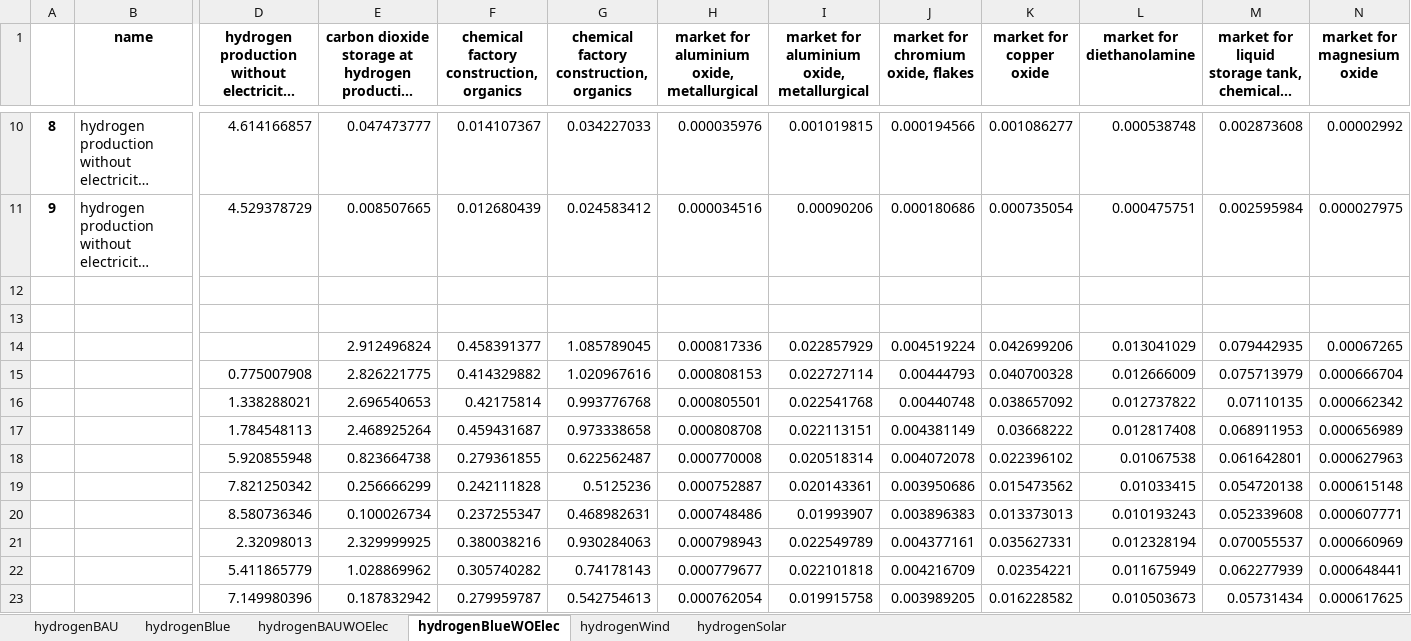
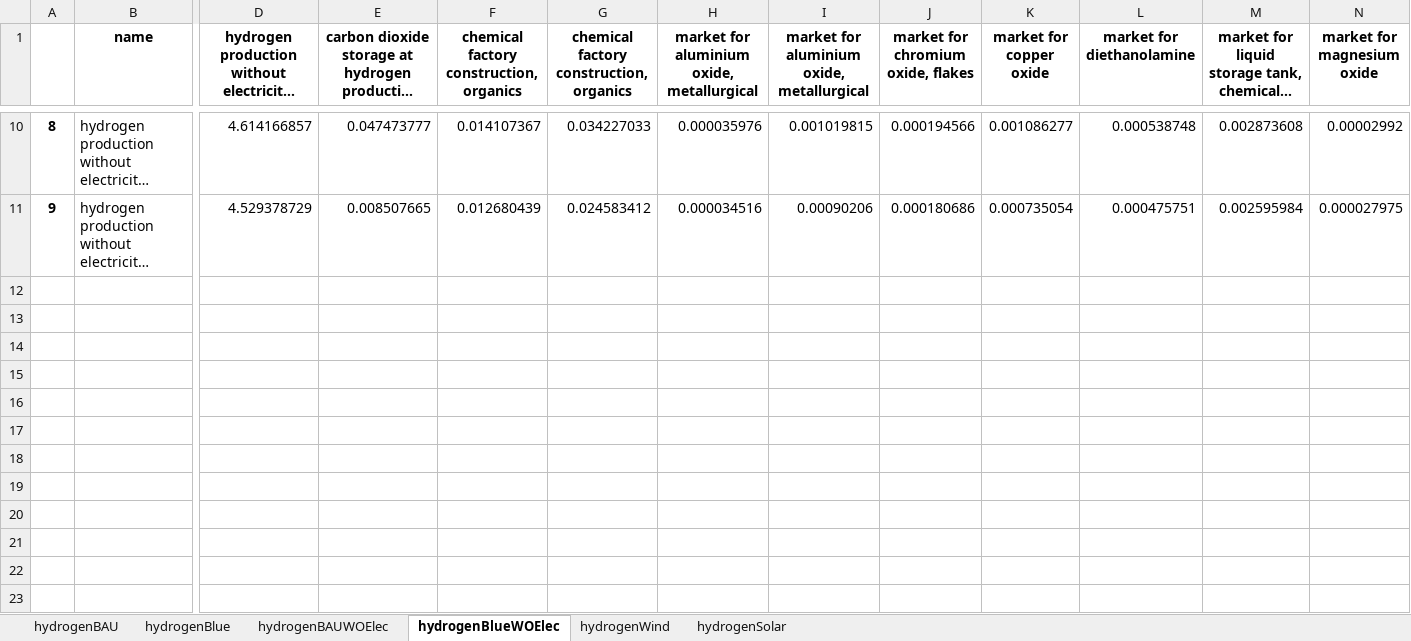
Before and after one commit to abhix2704/Prospective-LCA, an Excel workbook: Results/Phase 2/Hydrogen/hydrogen climate change breakdown results.xlsx, sheet hydrogenBlueWOElec, drawn as a sheet; only a part is shown, gaps mark what is left out; long unchanged cells end in …; values as stored, in another font and other column widths than the file's, no borders; rows hold the shown columns only; the diff names each change by its address in the sheet, - before the commit and + after, or states it on an @@ line.

```diff
--- a/Results/Phase 2/Hydrogen/hydrogen climate change breakdown results.xlsx (sheet hydrogenBlueWOElec)
+++ b/Results/Phase 2/Hydrogen/hydrogen climate change breakdown results.xlsx (sheet hydrogenBlueWOElec)
-row 12: (empty)
-row 13: (empty)
-row 14:  |  |  | 2.912496824 | 0.458391377 | 1.085789045 | 0.000817336 | 0.022857929 | 0.004519224 | 0.042699206 | 0.013041029 | 0.079442935 | 0.00067265
-row 15:  |  | 0.775007908 | 2.826221775 | 0.414329882 | 1.020967616 | 0.000808153 | 0.022727114 | 0.00444793 | 0.040700328 | 0.012666009 | 0.075713979 | 0.000666704
-row 16:  |  | 1.338288021 | 2.696540653 | 0.42175814 | 0.993776768 | 0.000805501 | 0.022541768 | 0.00440748 | 0.038657092 | 0.012737822 | 0.07110135 | 0.000662342
-row 17:  |  | 1.784548113 | 2.468925264 | 0.459431687 | 0.973338658 | 0.000808708 | 0.022113151 | 0.004381149 | 0.03668222 | 0.012817408 | 0.068911953 | 0.000656989
-row 18:  |  | 5.920855948 | 0.823664738 | 0.279361855 | 0.622562487 | 0.000770008 | 0.020518314 | 0.004072078 | 0.022396102 | 0.01067538 | 0.061642801 | 0.000627963
-row 19:  |  | 7.821250342 | 0.256666299 | 0.242111828 | 0.5125236 | 0.000752887 | 0.020143361 | 0.003950686 | 0.015473562 | 0.01033415 | 0.054720138 | 0.000615148
-row 20:  |  | 8.580736346 | 0.100026734 | 0.237255347 | 0.468982631 | 0.000748486 | 0.01993907 | 0.003896383 | 0.013373013 | 0.010193243 | 0.052339608 | 0.000607771
-row 21:  |  | 2.32098013 | 2.329999925 | 0.380038216 | 0.930284063 | 0.000798943 | 0.022549789 | 0.004377161 | 0.035627331 | 0.012328194 | 0.070055537 | 0.000660969
-row 22:  |  | 5.411865779 | 1.028869962 | 0.305740282 | 0.74178143 | 0.000779677 | 0.022101818 | 0.004216709 | 0.02354221 | 0.011675949 | 0.062277939 | 0.000648441
-row 23:  |  | 7.149980396 | 0.187832942 | 0.279959787 | 0.542754613 | 0.000762054 | 0.019915758 | 0.003989205 | 0.016228582 | 0.010503673 | 0.05731434 | 0.000617625
```
Also changed, not shown: sheet hydrogenBAUWOElec, sheet hydrogenBAU, sheet hydrogenBlue, sheet hydrogenWind, sheet hydrogenSolar, Results/Phase 2/Ammonia/ammonia climate change breakdown results.xlsx, Results/Phase 2/Ammonia/ammonia climate change results.xlsx, 1 other file.
